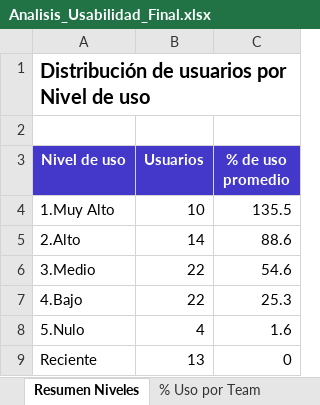
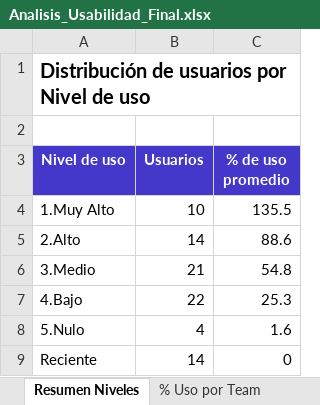
Before and after one commit to itservices-spec/LicenciasClaude, an Excel workbook: Analisis_Usabilidad_Final.xlsx, sheet Resumen Niveles, drawn as a sheet; values as stored, in another font and other column widths than the file's, no borders; charts and pictures not drawn; the diff names each change by its address in the sheet, - before the commit and + after, or states it on an @@ line.

```diff
--- a/Analisis_Usabilidad_Final.xlsx (sheet Resumen Niveles)
+++ b/Analisis_Usabilidad_Final.xlsx (sheet Resumen Niveles)
-B6 (Usuarios): 22
+B6 (Usuarios): 21
-C6 (% de uso promedio): 54.6
+C6 (% de uso promedio): 54.8
-B9 (Usuarios): 13
+B9 (Usuarios): 14
```
Also changed, not shown: sheet Análisis Detallado, sheet Usabilidad Usuarios, sheet Costo por Nivel, sheet % Uso por Team, charts or pictures, 2 other files.
